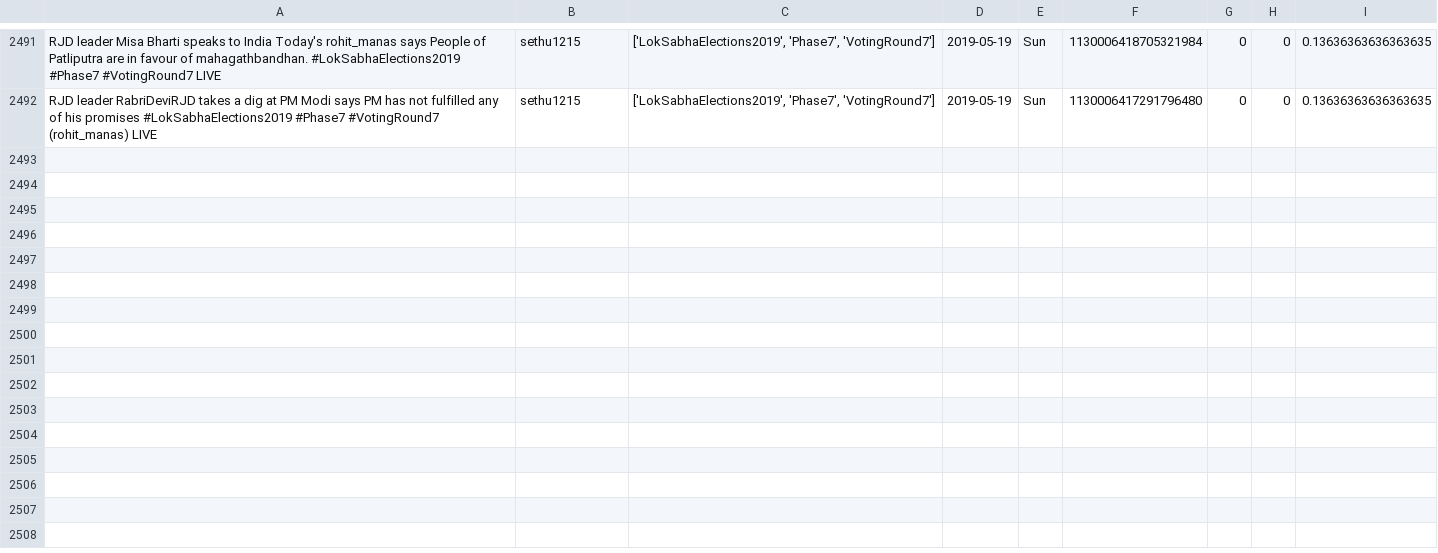
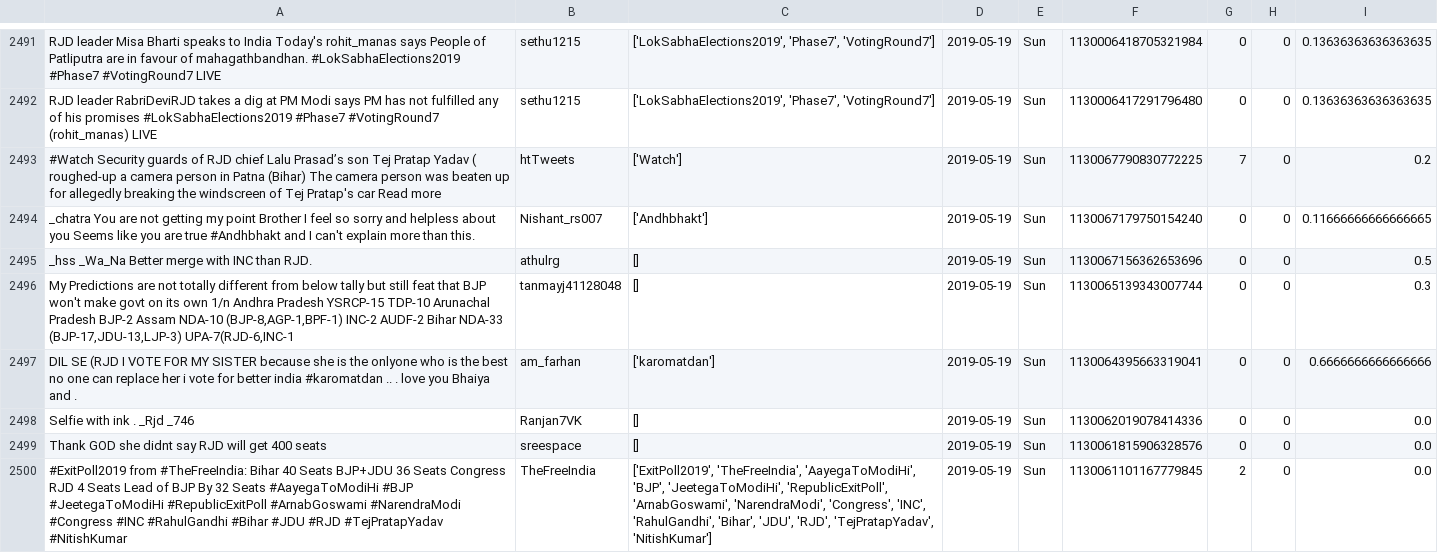
Before and after one commit to itsDevhere/DataRepo, a CSV file: RJD_cleaned.csv, drawn as a sheet; only a part is shown, gaps mark what is left out; the diff covers the shown part only; the diff names each change by its address in the sheet, - before the commit and + after, or states it on an @@ line.

```diff
--- a/RJD_cleaned.csv
+++ b/RJD_cleaned.csv
+row 2493: #Watch Security guards of RJD chief Lalu Prasad’s son Tej Pratap Yadav ( roughed-up a camera person in Patna (Bihar) The camera person was beaten up for allegedly breaking the windscreen of Tej Pratap's car Read more | htTweets | ['Watch'] | 2019-05-19 | Sun | 1130067790830772225 | 7 | 0 | 0.2
+row 2494: _chatra You are not getting my point Brother I feel so sorry and helpless about you Seems like you are true #Andhbhakt and I can't explain more than this. | Nishant_rs007 | ['Andhbhakt'] | 2019-05-19 | Sun | 1130067179750154240 | 0 | 0 | 0.11666666666666665
+row 2495: _hss _Wa_Na Better merge with INC than RJD. | athulrg | [] | 2019-05-19 | Sun | 1130067156362653696 | 0 | 0 | 0.5
+row 2496: My Predictions are not totally different from below tally but still feat that BJP won't make govt on its own 1/n Andhra Pradesh YSRCP-15 TDP-10 Arunachal Pradesh BJP-2 Assam NDA-10 (BJP-8,AGP-1,BPF-1) INC-2 AUDF-2 Bihar NDA-33 (BJP-17,JDU-13,LJP-3) UPA-7(RJD-6,INC-1 | tanmayj41128048 | [] | 2019-05-19 | Sun | 1130065139343007744 | 0 | 0 | 0.3
+row 2497: DIL SE (RJD I VOTE FOR MY SISTER because she is the onlyone who is the best no one can replace her i vote for better india #karomatdan .. . love you Bhaiya and . | am_farhan | ['karomatdan'] | 2019-05-19 | Sun | 1130064395663319041 | 0 | 0 | 0.6666666666666666
+row 2498: Selfie with ink . _Rjd _746 | Ranjan7VK | [] | 2019-05-19 | Sun | 1130062019078414336 | 0 | 0 | 0.0
+row 2499: Thank GOD she didnt say RJD will get 400 seats | sreespace | [] | 2019-05-19 | Sun | 1130061815906328576 | 0 | 0 | 0.0
+row 2500: #ExitPoll2019 from #TheFreeIndia: Bihar 40 Seats BJP+JDU 36 Seats Congress RJD 4 Seats Lead of BJP By 32 Seats #AayegaToModiHi #BJP #JeetegaToModiHi #RepublicExitPoll #ArnabGoswami #NarendraModi #Congress #INC #RahulGandhi #Bihar #JDU #RJD #TejPratapYadav #NitishKumar | TheFreeIndia | ['ExitPoll2019', 'TheFreeIndia', 'AayegaToModiHi', 'BJP', 'JeetegaToModiHi', 'RepublicExitPoll', 'ArnabGoswami', 'NarendraModi', 'Congress', 'INC', 'RahulGandhi', 'Bihar', 'JDU', 'RJD', 'TejPratapYadav', 'NitishKumar'] | 2019-05-19 | Sun | 1130061101167779845 | 2 | 0 | 0.0
```
Also changed, not shown: 7 added rows elsewhere in this file, CPIM_cleaned.csv, Samajwadi_cleaned.csv, 1 other file.
